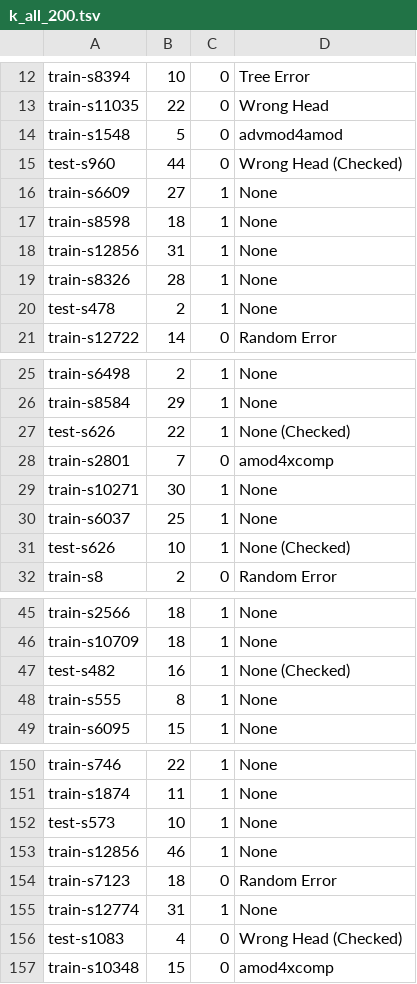
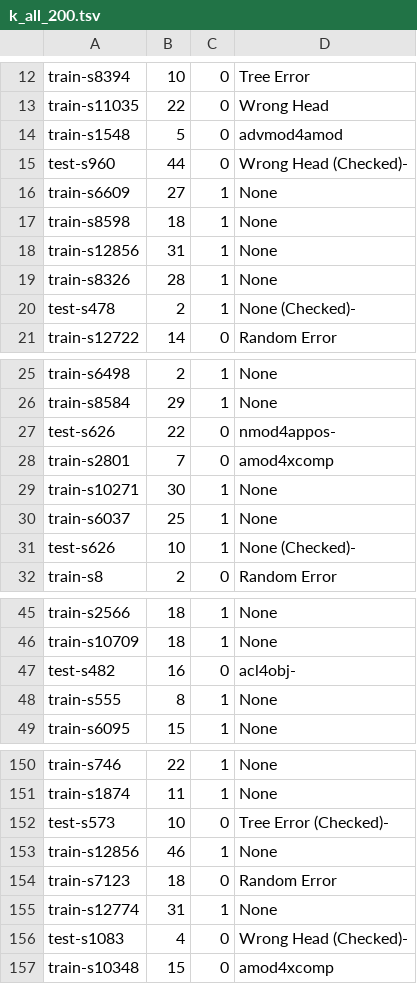
Before and after one commit to Akshayanti/Masters-Thesis-CUNI-, a TSV file: lisca_coldstart/Annotations/allArcs/k_all_200.tsv, drawn as a sheet; only a part is shown, gaps mark what is left out; the diff covers the shown part only.

Commit message:
Annotations as on `date`

```diff
--- a/lisca_coldstart/Annotations/allArcs/k_all_200.tsv
+++ b/lisca_coldstart/Annotations/allArcs/k_all_200.tsv
@@ -14,3 +14,3 @@ train-s11035	22	0	Wrong Head
 train-s1548	5	0	advmod4amod
-test-s960	44	0	Wrong Head (Checked)
+test-s960	44	0	Wrong Head (Checked)-
 train-s6609	27	1	None
@@ -19,3 +19,3 @@ train-s12856	31	1	None
 train-s8326	28	1	None
-test-s478	2	1	None
+test-s478	2	1	None (Checked)-
 train-s12722	14	0	Random Error
@@ -26,3 +26,3 @@ train-s6498	2	1	None
 train-s8584	29	1	None
-test-s626	22	1	None (Checked)
+test-s626	22	0	nmod4appos-
 train-s2801	7	0	amod4xcomp
@@ -30,3 +30,3 @@ train-s10271	30	1	None
 train-s6037	25	1	None
-test-s626	10	1	None (Checked)
+test-s626	10	1	None (Checked)-
 train-s8	2	0	Random Error
@@ -46,3 +46,3 @@ train-s2566	18	1	None
 train-s10709	18	1	None
-test-s482	16	1	None (Checked)
+test-s482	16	0	acl4obj-
 train-s555	8	1	None
@@ -151,3 +151,3 @@ train-s746	22	1	None
 train-s1874	11	1	None
-test-s573	10	1	None
+test-s573	10	0	Tree Error (Checked)-
 train-s12856	46	1	None
@@ -155,3 +155,3 @@ train-s7123	18	0	Random Error
 train-s12774	31	1	None
-test-s1083	4	0	Wrong Head (Checked)
+test-s1083	4	0	Wrong Head (Checked)-
 train-s10348	15	0	amod4xcomp
```
Also changed, not shown: 12 edited cells elsewhere in this file, lisca_coldstart/Annotations/allArcs/k_2not4_100.tsv, lisca_coldstart/Annotations/allArcs/k_4not8_100.tsv.
